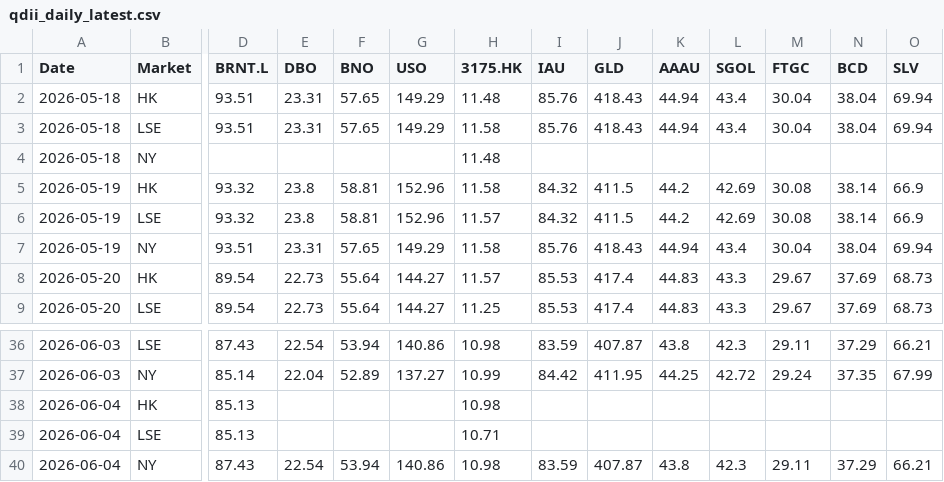
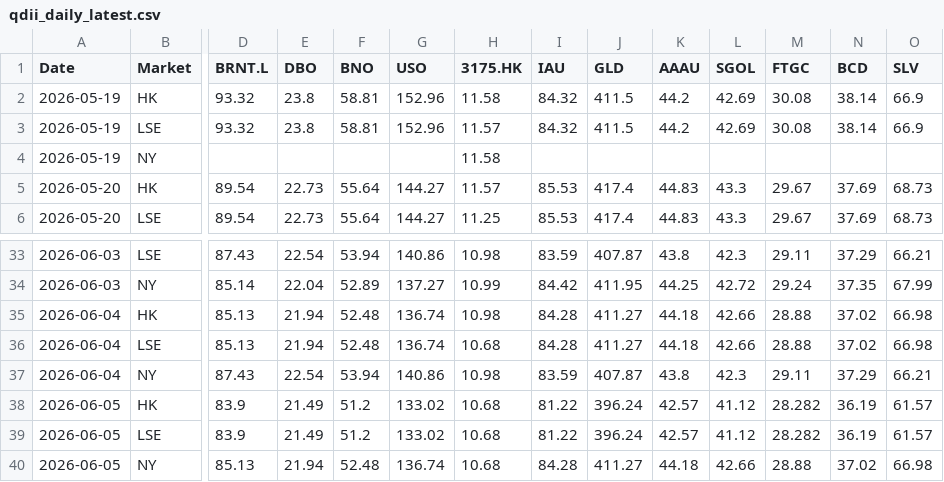
Before and after one commit to shichengchengya-web/iopv, a CSV file: output/qdii_daily_latest.csv, drawn as a sheet; only a part is shown, gaps mark what is left out; removed rows and columns are numbered as before the commit, all else as after; rows hold the shown columns only; the diff covers the shown part only; the diff names each change by its address in the sheet, - before the commit and + after, or states it on an @@ line.

```diff
--- a/output/qdii_daily_latest.csv
+++ b/output/qdii_daily_latest.csv
-row 2: 2026-05-18 | HK | 93.51 | 23.31 | 57.65 | 149.29 | 11.48 | 85.76 | 418.43 | 44.94 | 43.4 | 30.04 | 38.04 | 69.94
-row 3: 2026-05-18 | LSE | 93.51 | 23.31 | 57.65 | 149.29 | 11.58 | 85.76 | 418.43 | 44.94 | 43.4 | 30.04 | 38.04 | 69.94
-row 4: 2026-05-18 | NY |  |  |  |  | 11.48
-row 7: 2026-05-19 | NY | 93.51 | 23.31 | 57.65 | 149.29 | 11.58 | 85.76 | 418.43 | 44.94 | 43.4 | 30.04 | 38.04 | 69.94
+row 4: 2026-05-19 | NY |  |  |  |  | 11.58
-E35:E36 (DBO): (empty)
+E35:E36 (DBO): 21.94
-F35:F36 (BNO): (empty)
+F35:F36 (BNO): 52.48
-G35:G36 (USO): (empty)
+G35:G36 (USO): 136.74
-I35:I36 (IAU): (empty)
+I35:I36 (IAU): 84.28
-J35:J36 (GLD): (empty)
+J35:J36 (GLD): 411.27
-K35:K36 (AAAU): (empty)
+K35:K36 (AAAU): 44.18
-L35:L36 (SGOL): (empty)
+L35:L36 (SGOL): 42.66
-M35:M36 (FTGC): (empty)
+M35:M36 (FTGC): 28.88
-N35:N36 (BCD): (empty)
+N35:N36 (BCD): 37.02
-O35:O36 (SLV): (empty)
+O35:O36 (SLV): 66.98
-H36 (3175.HK): 10.71
+H36 (3175.HK): 10.68
+row 38: 2026-06-05 | HK | 83.9 | 21.49 | 51.2 | 133.02 | 10.68 | 81.22 | 396.24 | 42.57 | 41.12 | 28.282 | 36.19 | 61.57
+row 39: 2026-06-05 | LSE | 83.9 | 21.49 | 51.2 | 133.02 | 10.68 | 81.22 | 396.24 | 42.57 | 41.12 | 28.282 | 36.19 | 61.57
+row 40: 2026-06-05 | NY | 85.13 | 21.94 | 52.48 | 136.74 | 10.68 | 84.28 | 411.27 | 44.18 | 42.66 | 28.88 | 37.02 | 66.98
```
Also changed, not shown: 18 edited cells elsewhere in this file.
